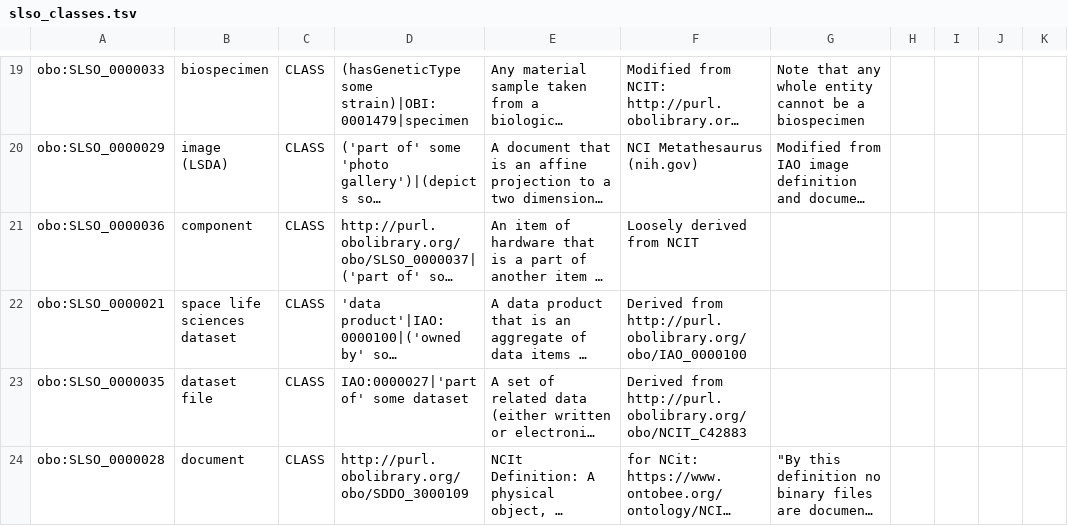
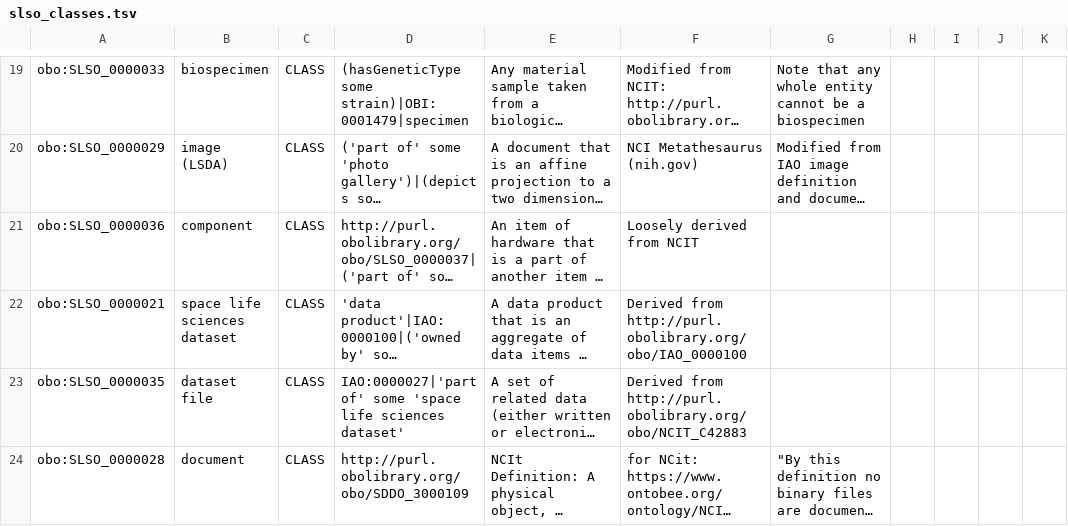
Before and after one commit to nasa/LSDAO, a TSV file: src/ontology/templates/slso_classes.tsv, drawn as a sheet; only a part is shown, gaps mark what is left out; long unchanged cells end in …; the diff covers the shown part only; the diff names each change by its address in the sheet, - before the commit and + after, or states it on an @@ line.

```diff
--- a/src/ontology/templates/slso_classes.tsv
+++ b/src/ontology/templates/slso_classes.tsv
-D23: IAO:0000027|'part of' some dataset
+D23: IAO:0000027|'part of' some 'space life sciences dataset'
```
Also changed, not shown: 1 edited cell elsewhere in this file, src/ontology/templates/slso_properties.tsv, 2 other files.
